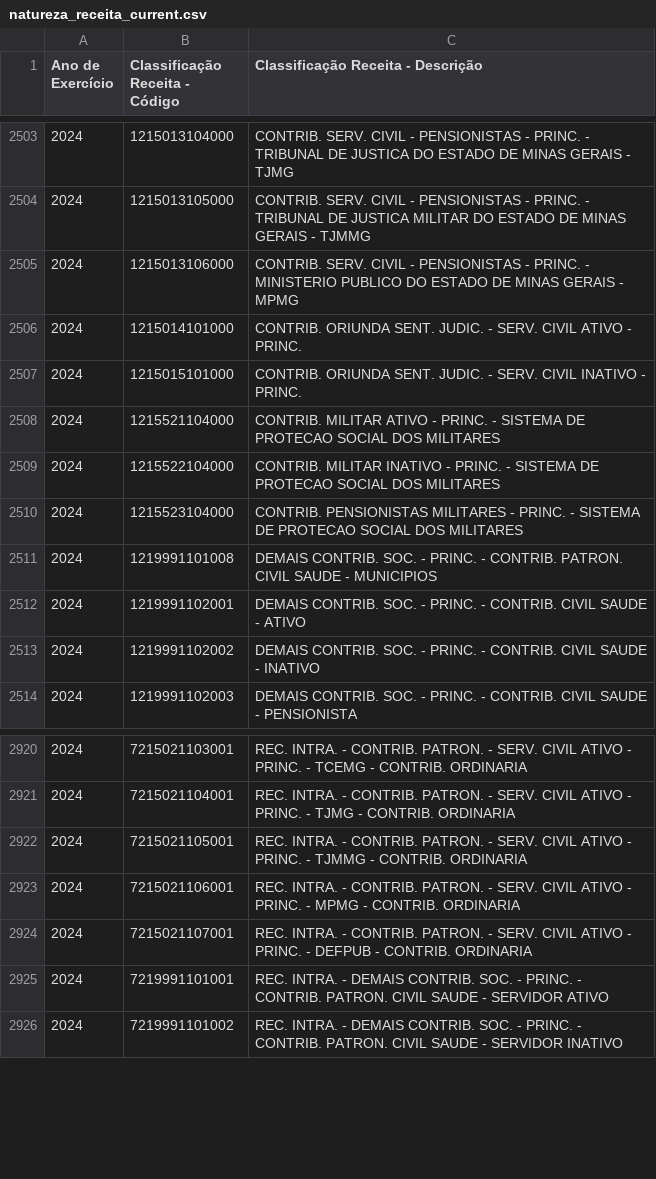
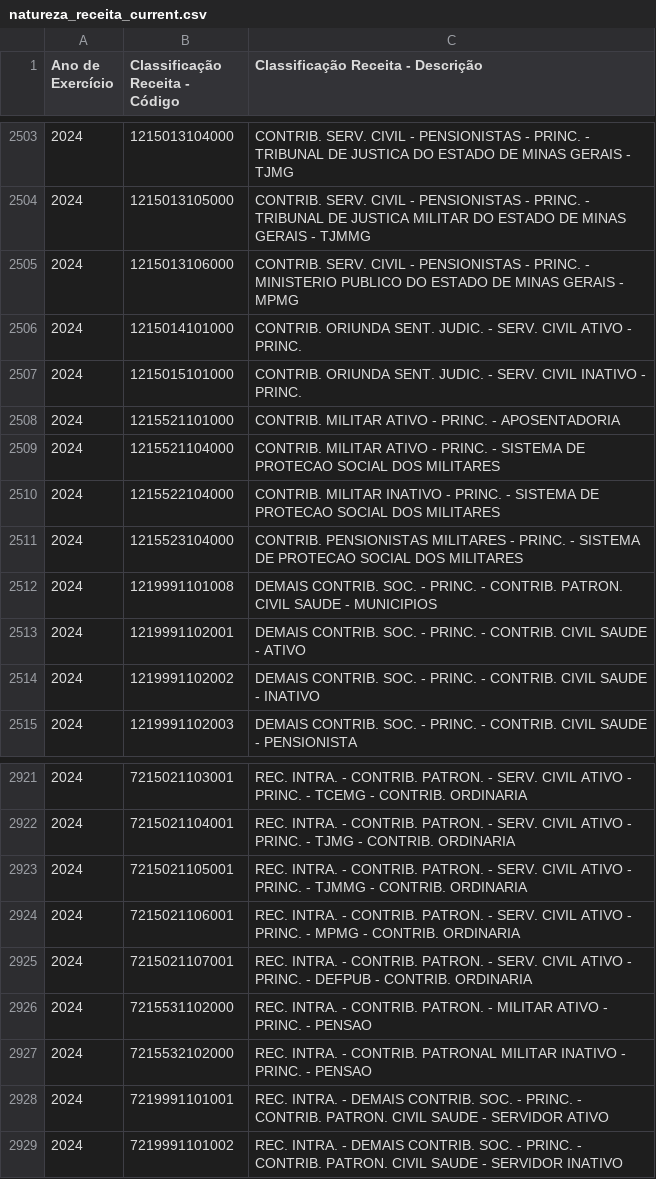
Before and after one commit to splor-mg/dados-aux-classificadores, a CSV file: data-raw/natureza_receita_current.csv, drawn as a sheet; only a part is shown, gaps mark what is left out; the diff names each change by its address in the sheet, - before the commit and + after, or states it on an @@ line.

```diff
--- a/data-raw/natureza_receita_current.csv
+++ b/data-raw/natureza_receita_current.csv
+row 2508: 2024 | 1215521101000 | CONTRIB. MILITAR ATIVO - PRINC. - APOSENTADORIA
+row 2926: 2024 | 7215531102000 | REC. INTRA. - CONTRIB. PATRON. - MILITAR ATIVO - PRINC. - PENSAO
+row 2927: 2024 | 7215532102000 | REC. INTRA. - CONTRIB. PATRONAL MILITAR INATIVO - PRINC. - PENSAO
```
Also changed, not shown: data/natureza_receita.csv, 1 other file.
